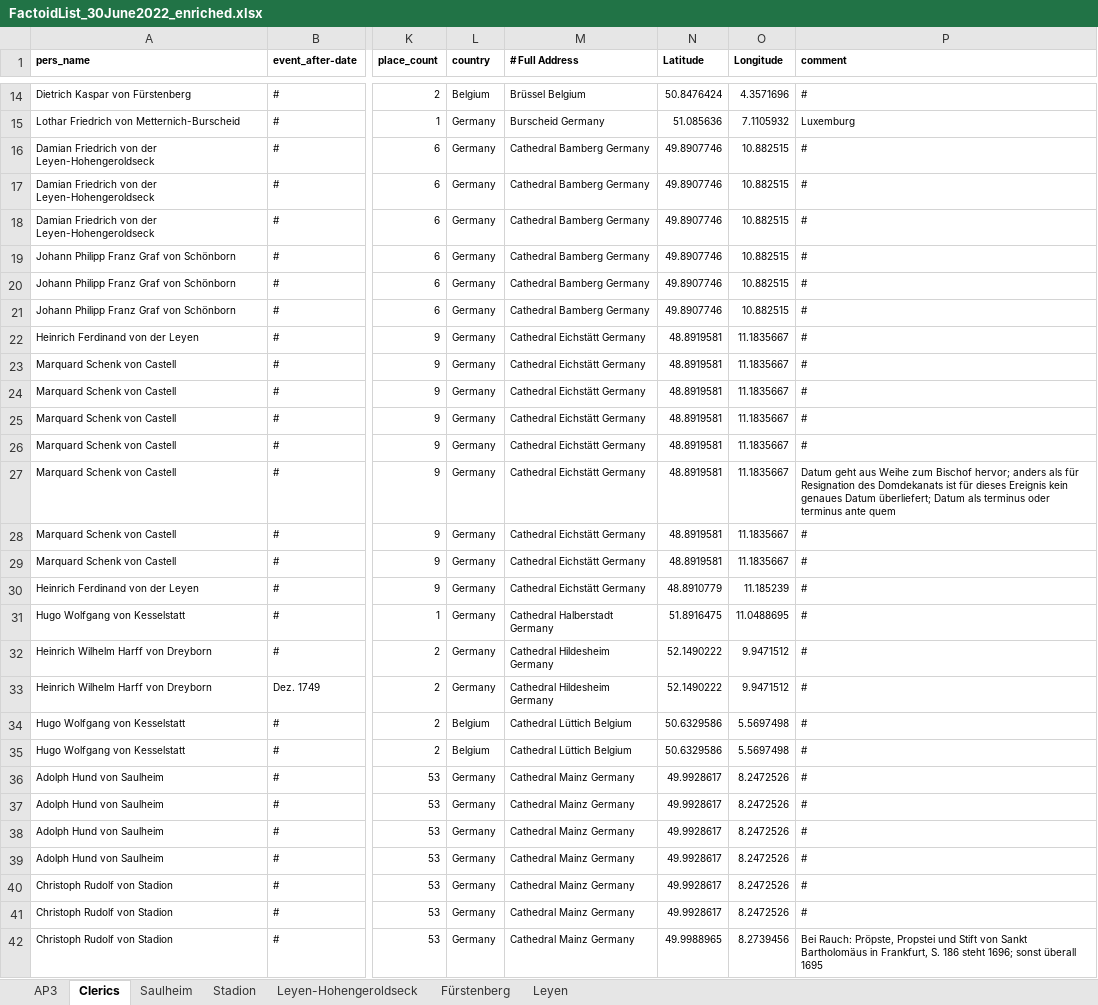
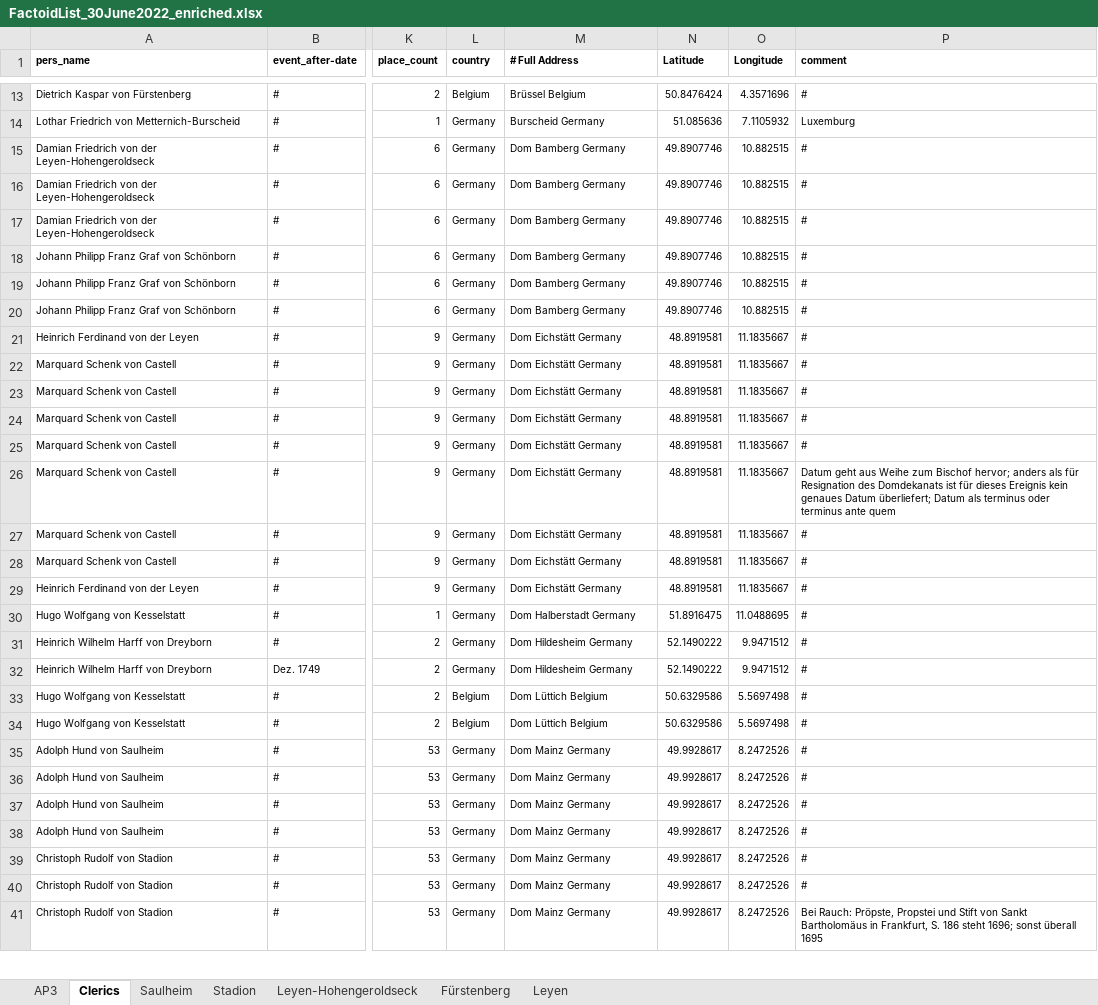
Before and after one commit to ieg-dhr/DigiKAR_Projektseminar, an Excel workbook: CSV tables/FactoidList_30June2022_enriched.xlsx, sheet Clerics, drawn as a sheet; only a part is shown, gaps mark what is left out; values as stored, in another font and other column widths than the file's, no borders; charts and pictures not drawn; addresses are those after the commit; the diff covers the shown part only; the diff names each change by its address in the sheet, - before the commit and + after, or states it on an @@ line.

```diff
--- a/CSV tables/FactoidList_30June2022_enriched.xlsx (sheet Clerics)
+++ b/CSV tables/FactoidList_30June2022_enriched.xlsx (sheet Clerics)
-M15:M20 (# Full Address): Cathedral Bamberg Germany
+M15:M20 (# Full Address): Dom Bamberg Germany
-M21:M29 (# Full Address): Cathedral Eichstätt Germany
+M21:M29 (# Full Address): Dom Eichstätt Germany
-N29 (Latitude): 48.8910779
+N29 (Latitude): 48.8919581
-O29 (Longitude): 11.185239
+O29 (Longitude): 11.1835667
-M30 (# Full Address): Cathedral Halberstadt Germany
+M30 (# Full Address): Dom Halberstadt Germany
-M31:M32 (# Full Address): Cathedral Hildesheim Germany
+M31:M32 (# Full Address): Dom Hildesheim Germany
-M33:M34 (# Full Address): Cathedral Lüttich Belgium
+M33:M34 (# Full Address): Dom Lüttich Belgium
-M35:M41 (# Full Address): Cathedral Mainz Germany
+M35:M41 (# Full Address): Dom Mainz Germany
-N41 (Latitude): 49.9988965
+N41 (Latitude): 49.9928617
-O41 (Longitude): 8.2739456
+O41 (Longitude): 8.2472526
```
Also changed, not shown: 1 removed row and 135 edited cells elsewhere in this sheet, formulas that keep their value, 1 other file.
